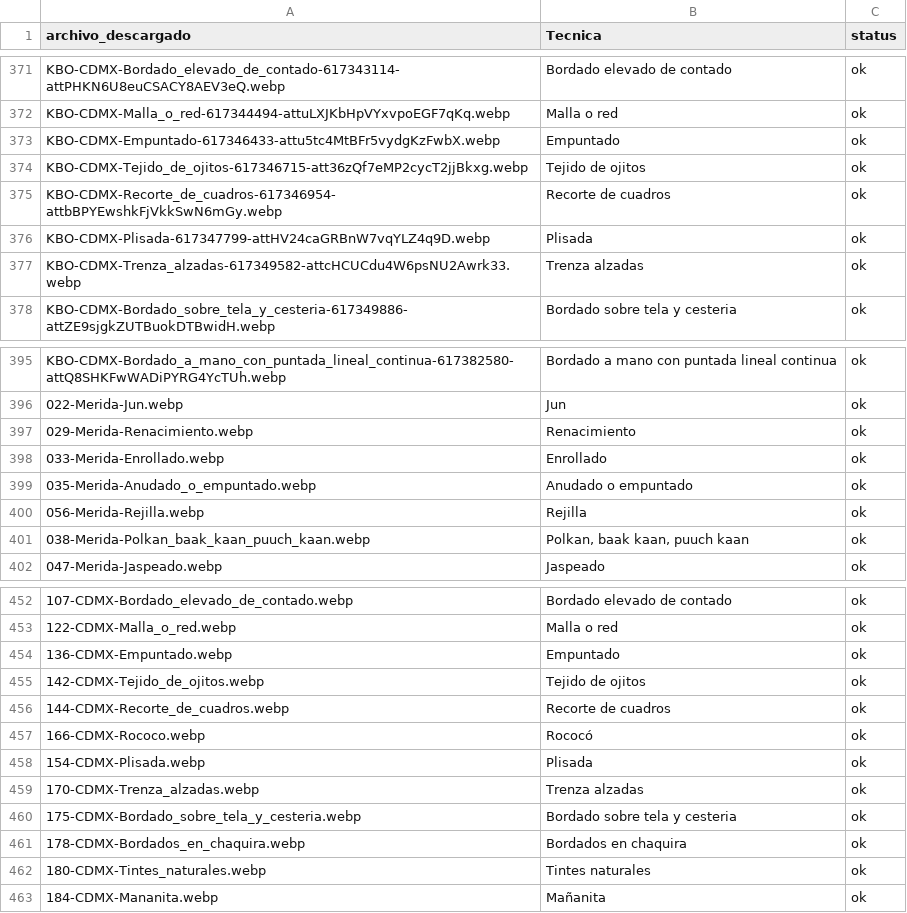
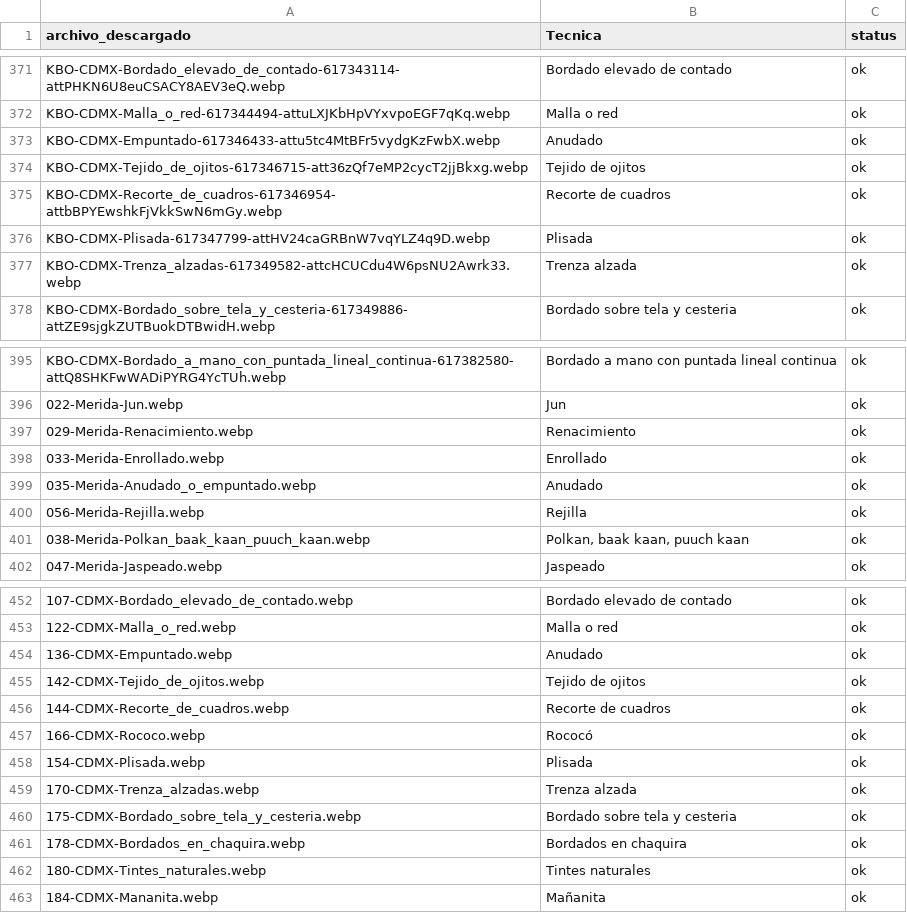
Before and after one commit to unescomexico/atlas_plataforma_original, a CSV file: data/indice_imagenes.csv, drawn as a sheet; only a part is shown, gaps mark what is left out.

```diff
--- a/data/indice_imagenes.csv
+++ b/data/indice_imagenes.csv
@@ -372,3 +372,3 @@ KBO-CDMX-Bordado_elevado_de_contado-617343114-attPHKN6U8euCSACY8AEV3eQ.webp,Bord
 KBO-CDMX-Malla_o_red-617344494-attuLXJKbHpVYxvpoEGF7qKq.webp,Malla o red,ok
-KBO-CDMX-Empuntado-617346433-attu5tc4MtBFr5vydgKzFwbX.webp,Empuntado,ok
+KBO-CDMX-Empuntado-617346433-attu5tc4MtBFr5vydgKzFwbX.webp,Anudado,ok
 KBO-CDMX-Tejido_de_ojitos-617346715-att36zQf7eMP2cycT2jjBkxg.webp,Tejido de ojitos,ok
@@ -376,3 +376,3 @@ KBO-CDMX-Recorte_de_cuadros-617346954-attbBPYEwshkFjVkkSwN6mGy.webp,Recorte de c
 KBO-CDMX-Plisada-617347799-attHV24caGRBnW7vqYLZ4q9D.webp,Plisada,ok
-KBO-CDMX-Trenza_alzadas-617349582-attcHCUCdu4W6psNU2Awrk33.webp,Trenza alzadas,ok
+KBO-CDMX-Trenza_alzadas-617349582-attcHCUCdu4W6psNU2Awrk33.webp,Trenza alzada,ok
 KBO-CDMX-Bordado_sobre_tela_y_cesteria-617349886-attZE9sjgkZUTBuokDTBwidH.webp,Bordado sobre tela y cesteria,ok
@@ -398,3 +398,3 @@ KBO-CDMX-Bordado_a_mano_con_puntada_lineal_continua-617382580-attQ8SHKFwWADiPYRG
 033-Merida-Enrollado.webp,Enrollado,ok
-035-Merida-Anudado_o_empuntado.webp,Anudado o empuntado,ok
+035-Merida-Anudado_o_empuntado.webp,Anudado,ok
 056-Merida-Rejilla.webp,Rejilla,ok
@@ -453,3 +453,3 @@ KBO-CDMX-Bordado_a_mano_con_puntada_lineal_continua-617382580-attQ8SHKFwWADiPYRG
 122-CDMX-Malla_o_red.webp,Malla o red,ok
-136-CDMX-Empuntado.webp,Empuntado,ok
+136-CDMX-Empuntado.webp,Anudado,ok
 142-CDMX-Tejido_de_ojitos.webp,Tejido de ojitos,ok
@@ -458,3 +458,3 @@ KBO-CDMX-Bordado_a_mano_con_puntada_lineal_continua-617382580-attQ8SHKFwWADiPYRG
 154-CDMX-Plisada.webp,Plisada,ok
-170-CDMX-Trenza_alzadas.webp,Trenza alzadas,ok
+170-CDMX-Trenza_alzadas.webp,Trenza alzada,ok
 175-CDMX-Bordado_sobre_tela_y_cesteria.webp,Bordado sobre tela y cesteria,ok
```
Also changed, not shown: data/catalogo_cultural_normalizado.csv, data/catalogo_materiales_atlas.csv, 12 other files.
